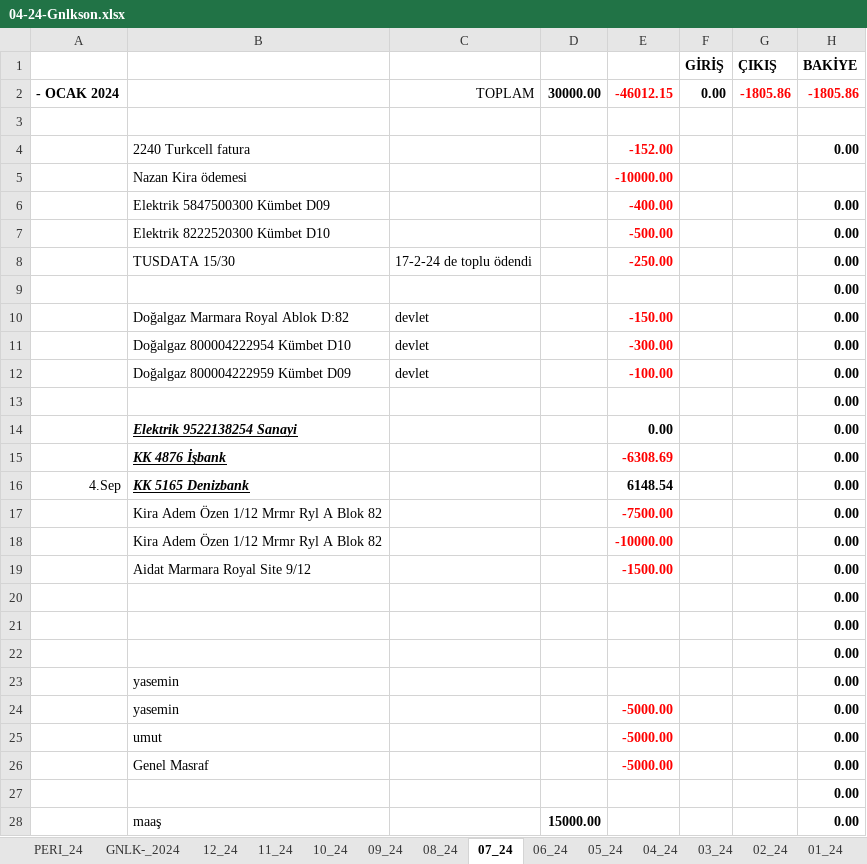
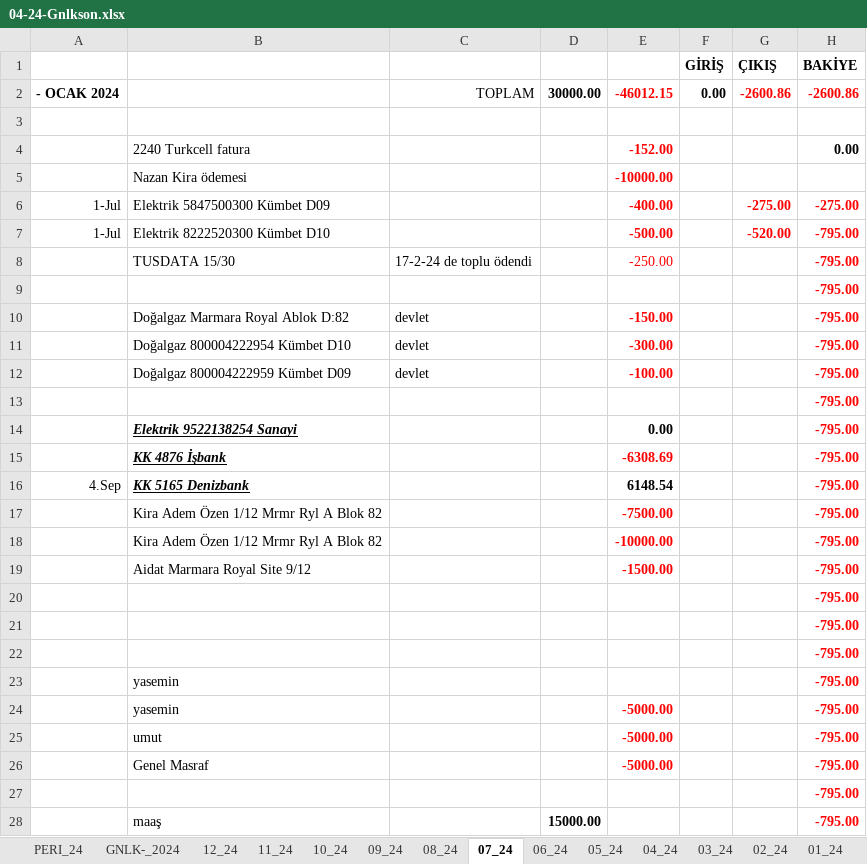
Before and after one commit to roboturx/tdy, an Excel workbook: 04-24-Gnlkson.xlsx, sheet 07_24, drawn as a sheet; only a part is shown; values as stored, in another font and other column widths than the file's, no borders; removed rows and columns are numbered as before the commit, all else as after; the diff covers the shown part only; the diff names each change by its address in the sheet, - before the commit and + after, or states it on an @@ line.

```diff
--- a/04-24-Gnlkson.xlsx (sheet 07_24)
+++ b/04-24-Gnlkson.xlsx (sheet 07_24)
-G2 (ÇIKIŞ): -1805.86
+G2 (ÇIKIŞ): -2600.86
-H2 (BAKİYE): -1805.86
+H2 (BAKİYE): -2600.86
-row 6:  | Elektrik 5847500300 Kümbet D09 |  |  | -400.00 |  |  | 0.00
-row 7:  | Elektrik 8222520300 Kümbet D10 |  |  | -500.00 |  |  | 0.00
+row 6: 1-Jul | Elektrik 5847500300 Kümbet D09 |  |  | -400.00 |  | -275.00 | -275.00
+row 7: 1-Jul | Elektrik 8222520300 Kümbet D10 |  |  | -500.00 |  | -520.00 | -795.00
-E8 bold: on
+E8 bold: off
-H8:H28 (BAKİYE): 0.00
+H8:H28 (BAKİYE): -795.00
-H8:H28 text colour: black
+H8:H28 text colour: #FF0000
```
Also changed, not shown: 6 edited cells and cell formats elsewhere in this sheet, sheet 06_24, sheet GNLK-_2024, sheet PERI_24, 05-24-YTRMson.xlsx.
